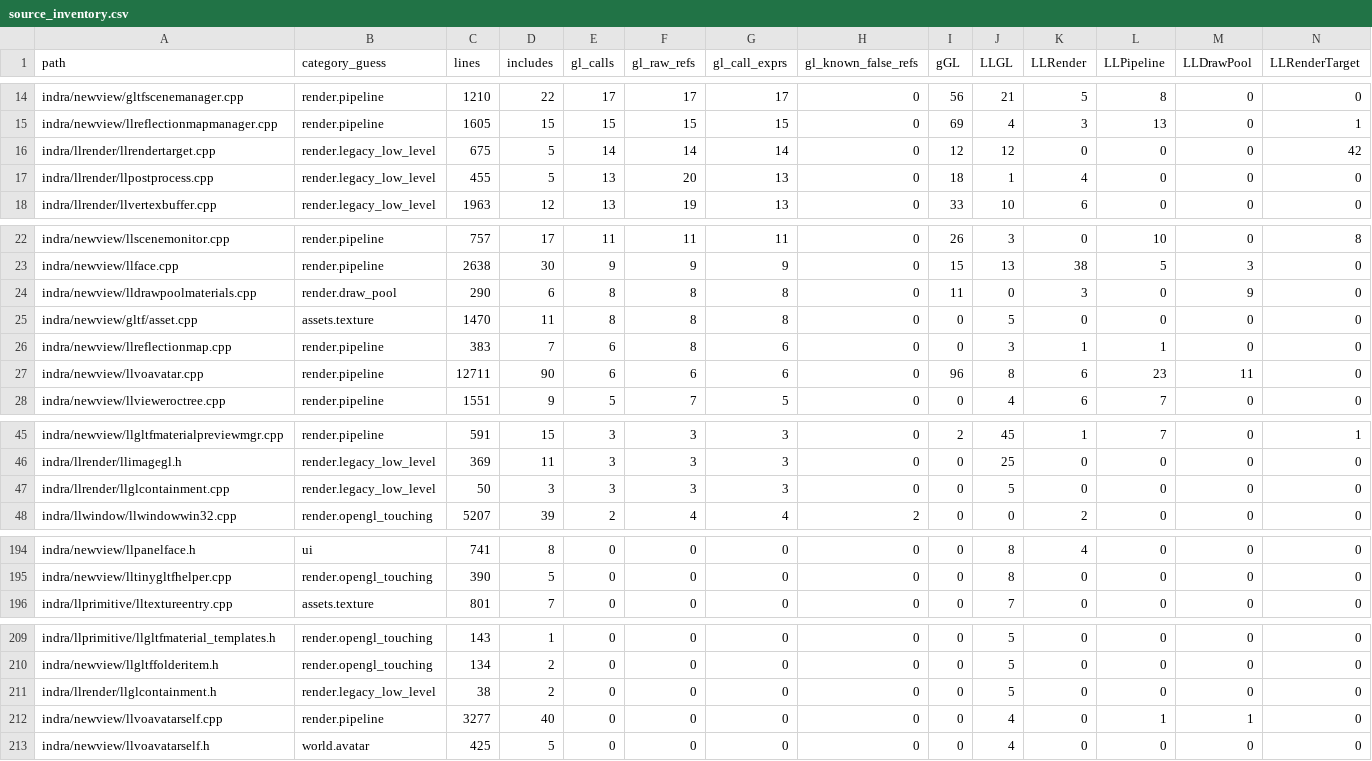
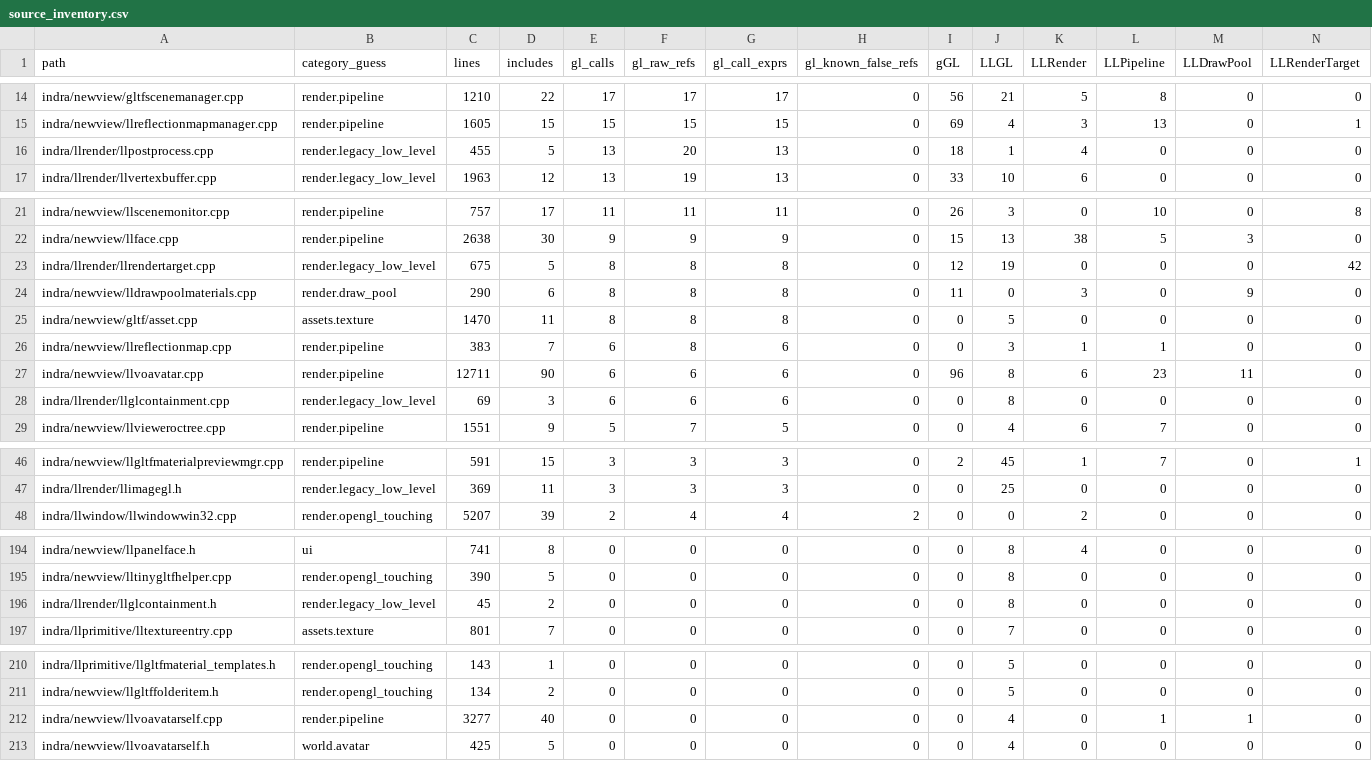
Before and after one commit to Minuit-Ferina/Mare-viewer, a CSV file: docs/architecture/generated/source_inventory.csv, drawn as a sheet; only a part is shown, gaps mark what is left out; removed rows and columns are numbered as before the commit, all else as after; rows hold the shown columns only; the diff names each change by its address in the sheet, - before the commit and + after, or states it on an @@ line.

Commit message:
llrender: contain render target buffer routing calls

```diff
--- a/docs/architecture/generated/source_inventory.csv
+++ b/docs/architecture/generated/source_inventory.csv
-row 16: indra/llrender/llrendertarget.cpp | render.legacy_low_level | 675 | 5 | 14 | 14 | 14 | 0 | 12 | 12 | 0 | 0 | 0 | 42
+row 23: indra/llrender/llrendertarget.cpp | render.legacy_low_level | 675 | 5 | 8 | 8 | 8 | 0 | 12 | 19 | 0 | 0 | 0 | 42
+row 28: indra/llrender/llglcontainment.cpp | render.legacy_low_level | 69 | 3 | 6 | 6 | 6 | 0 | 0 | 8 | 0 | 0 | 0 | 0
-row 47: indra/llrender/llglcontainment.cpp | render.legacy_low_level | 50 | 3 | 3 | 3 | 3 | 0 | 0 | 5 | 0 | 0 | 0 | 0
+row 196: indra/llrender/llglcontainment.h | render.legacy_low_level | 45 | 2 | 0 | 0 | 0 | 0 | 0 | 8 | 0 | 0 | 0 | 0
-row 211: indra/llrender/llglcontainment.h | render.legacy_low_level | 38 | 2 | 0 | 0 | 0 | 0 | 0 | 5 | 0 | 0 | 0 | 0
```
Also changed, not shown: 6 other files.
